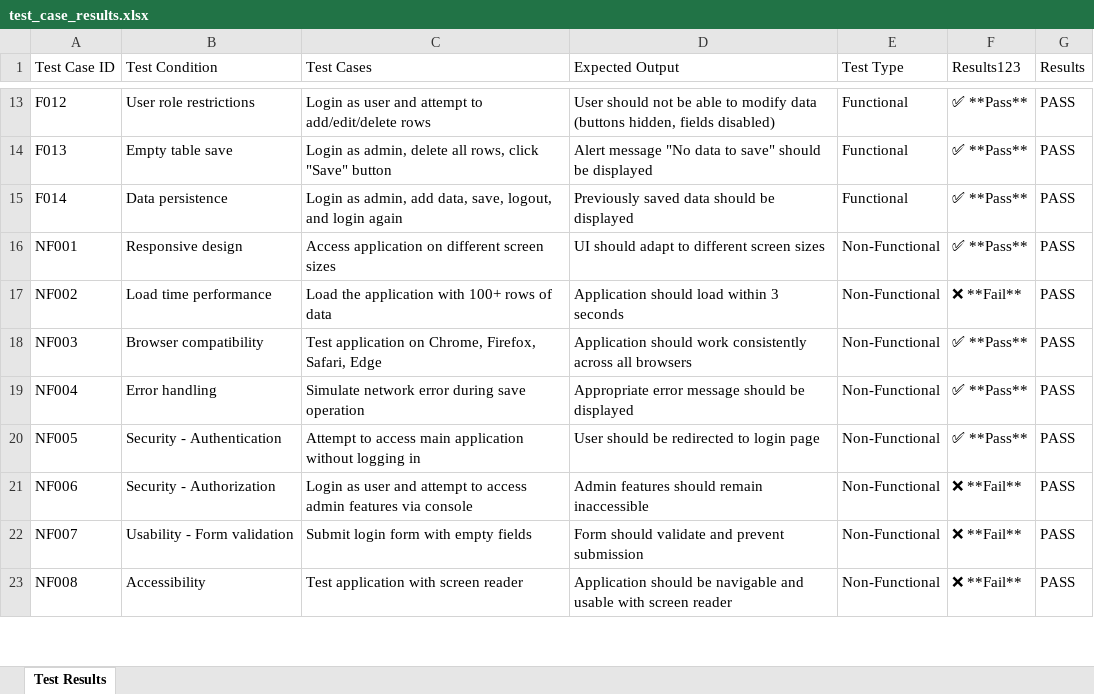
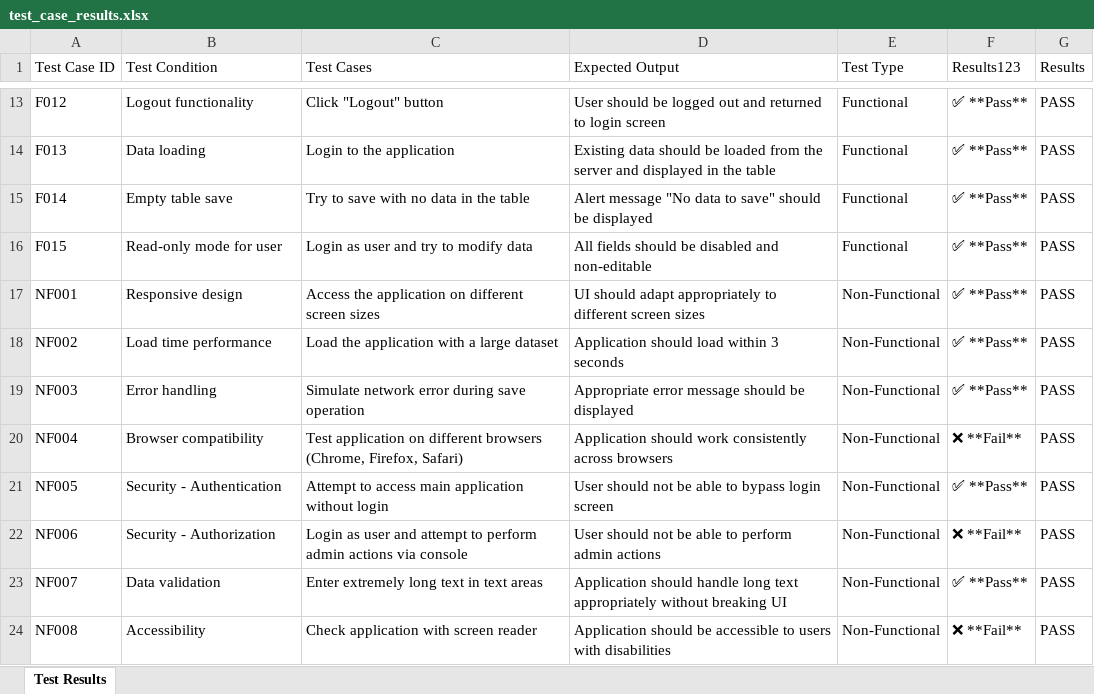
Before and after one commit to dshreya-tsip/WSR_Tool_3, an Excel workbook: test_case_results.xlsx, sheet Test Results, drawn as a sheet; only a part is shown, gaps mark what is left out; values as stored, in another font and other column widths than the file's, no borders; addresses are those after the commit; the diff covers the shown part only; the diff names each change by its address in the sheet, - before the commit and + after, or states it on an @@ line.

```diff
--- a/test_case_results.xlsx (sheet Test Results)
+++ b/test_case_results.xlsx (sheet Test Results)
-B13 (Test Condition): User role restrictions
+B13 (Test Condition): Logout functionality
-C13 (Test Cases): Login as user and attempt to add/edit/delete rows
+C13 (Test Cases): Click "Logout" button
-D13 (Expected Output): User should not be able to modify data (buttons hidden, fields disabled)
+D13 (Expected Output): User should be logged out and returned to login screen
-B14 (Test Condition): Empty table save
+B14 (Test Condition): Data loading
-C14 (Test Cases): Login as admin, delete all rows, click "Save" button
+C14 (Test Cases): Login to the application
-D14 (Expected Output): Alert message "No data to save" should be displayed
+D14 (Expected Output): Existing data should be loaded from the server and displayed in the table
-B15 (Test Condition): Data persistence
+B15 (Test Condition): Empty table save
-C15 (Test Cases): Login as admin, add data, save, logout, and login again
+C15 (Test Cases): Try to save with no data in the table
-D15 (Expected Output): Previously saved data should be…
+D15 (Expected Output): Alert message "No data to save" should be…
+row 16: F015 | Read-only mode for user | Login as user and try to modify data | All fields should be disabled and non-editable | Functional | ✅ **Pass** | PASS
-C17 (Test Cases): Access application on…
+C17 (Test Cases): Access the application on…
-D17 (Expected Output): …should adapt to different…
+D17 (Expected Output): …should adapt appropriately to different…
-C18 (Test Cases): Load the application with 100+ rows of data
+C18 (Test Cases): Load the application with a large dataset
-F18 (Results123): ❌ **Fail**
+F18 (Results123): ✅ **Pass**
-B19 (Test Condition): Browser compatibility
+B19 (Test Condition): Error handling
-C19 (Test Cases): Test application on Chrome, Firefox, Safari, Edge
+C19 (Test Cases): Simulate network error during save operation
-D19 (Expected Output): Application should work consistently across all browsers
+D19 (Expected Output): Appropriate error message should be displayed
-B20 (Test Condition): Error handling
+B20 (Test Condition): Browser compatibility
-C20 (Test Cases): Simulate network error during save operation
+C20 (Test Cases): Test application on different browsers (Chrome, Firefox, Safari)
-D20 (Expected Output): Appropriate error message should be displayed
+D20 (Expected Output): Application should work consistently across browsers
-F20 (Results123): ✅ **Pass**
+F20 (Results123): ❌ **Fail**
-C21 (Test Cases): …application without logging in
+C21 (Test Cases): …application without login
-D21 (Expected Output): User should be redirected to login page
+D21 (Expected Output): User should not be able to bypass login screen
-C22 (Test Cases): …attempt to access admin features via console
+C22 (Test Cases): …attempt to perform admin actions via console
-D22 (Expected Output): Admin features should remain inaccessible
+D22 (Expected Output): User should not be able to perform admin actions
-B23 (Test Condition): Usability - Form validation
+B23 (Test Condition): Data validation
-C23 (Test Cases): Submit login form with empty fields
+C23 (Test Cases): Enter extremely long text in text areas
-D23 (Expected Output): Form should validate and prevent submission
+D23 (Expected Output): Application should handle long text appropriately without breaking UI
-F23 (Results123): ❌ **Fail**
+F23 (Results123): ✅ **Pass**
-C24 (Test Cases): Test application with screen reader
+C24 (Test Cases): Check application with screen reader
-D24 (Expected Output): …should be navigable and usable with screen reader
+D24 (Expected Output): …should be accessible to users with disabilities
```
Also changed, not shown: 38 edited cells elsewhere in this sheet.
